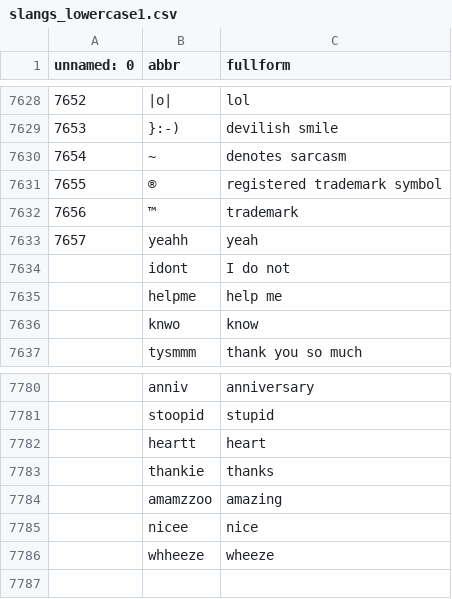
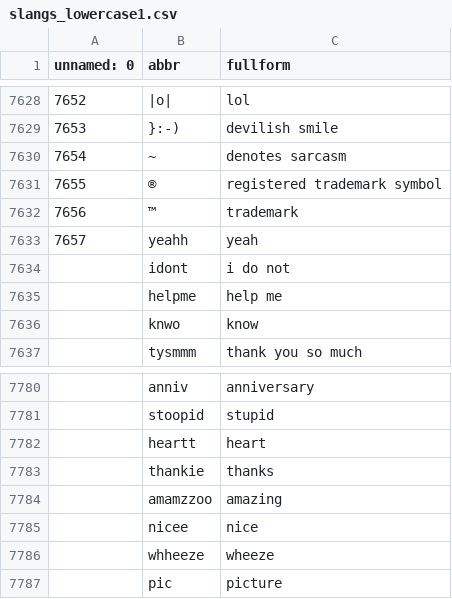
Before and after one commit to dinadz04/datalagi, a CSV file: slangs_lowercase1.csv, drawn as a sheet; only a part is shown, gaps mark what is left out.

Commit message:
Update slangs_lowercase1.csv

```diff
--- a/slangs_lowercase1.csv
+++ b/slangs_lowercase1.csv
@@ -7633,3 +7633,3 @@ unnamed: 0,abbr,fullform
 7657,yeahh,yeah
-,idont,I do not
+,idont,i do not
 ,helpme,help me
@@ -7786 +7786,2 @@ unnamed: 0,abbr,fullform
 ,whheeze,wheeze
+,pic,picture
```
